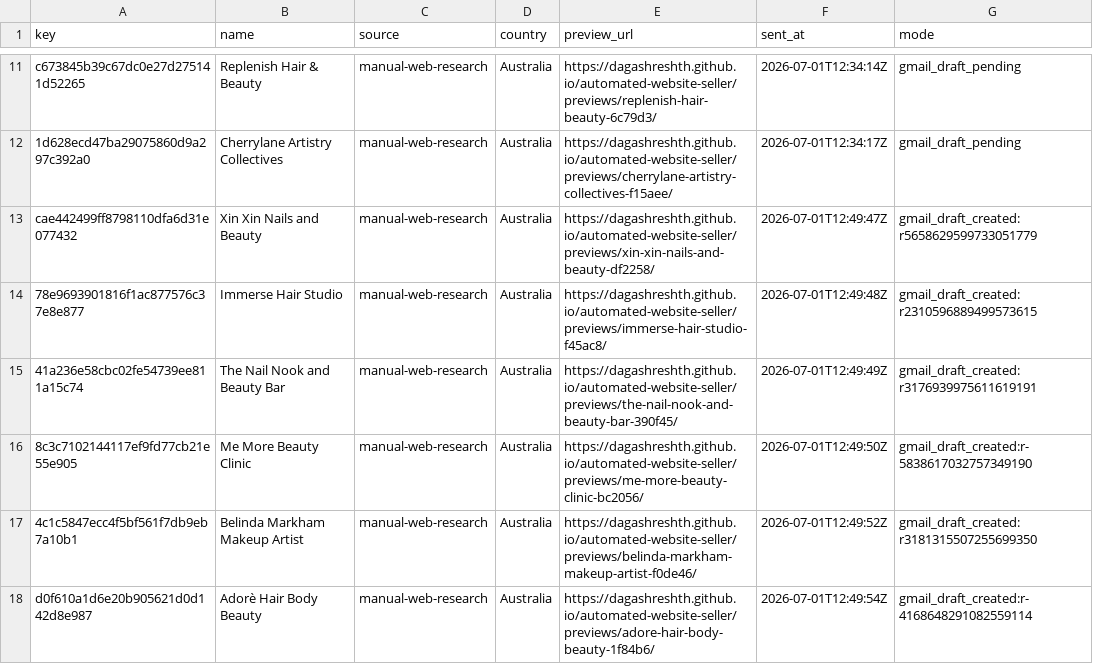
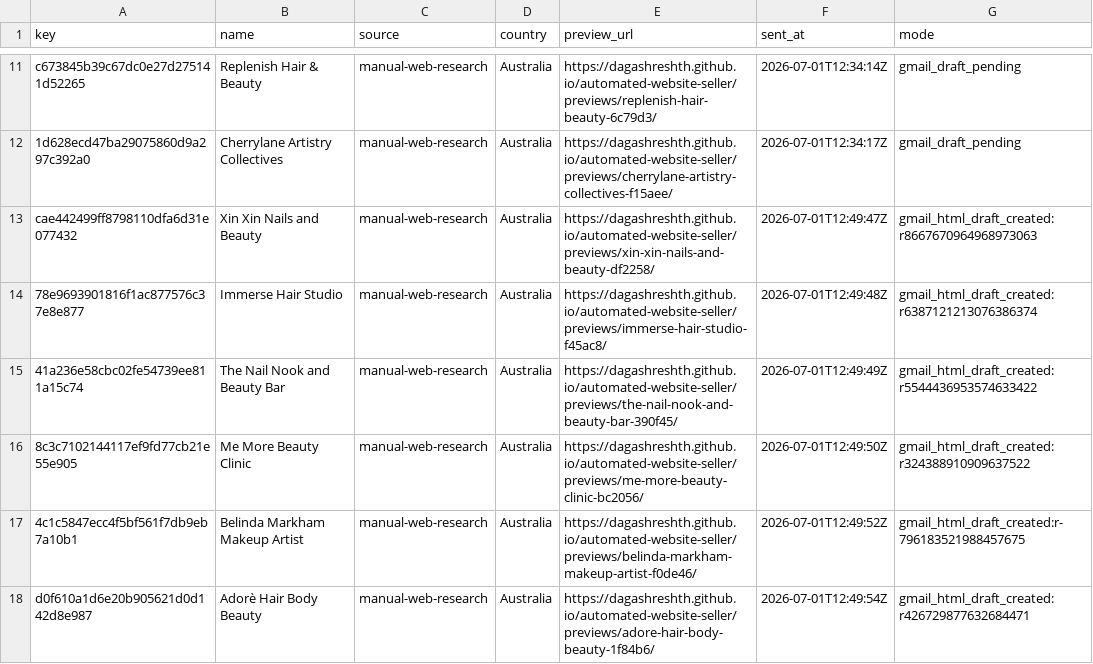
Before and after one commit to dagashreshth/automated-website-seller, a CSV file: state/sent.csv, drawn as a sheet; only a part is shown, gaps mark what is left out.

Commit message:
Record HTML Gmail draft IDs

```diff
--- a/state/sent.csv
+++ b/state/sent.csv
@@ -12,7 +12,7 @@ c673845b39c67dc0e27d275141d52265,Replenish Hair & Beauty,manual-web-research,Aus
 1d628ecd47ba29075860d9a297c392a0,Cherrylane Artistry Collectives,manual-web-research,Australia,https://dagashreshth.github.io/automated-website-seller/previews/cherrylane-artistry-collectives-f15aee/,2026-07-01T12:34:17Z,gmail_draft_pending
-cae442499ff8798110dfa6d31e077432,Xin Xin Nails and Beauty,manual-web-research,Australia,https://dagashreshth.github.io/automated-website-seller/previews/xin-xin-nails-and-beauty-df2258/,2026-07-01T12:49:47Z,gmail_draft_created:r5658629599733051779
-78e9693901816f1ac877576c37e8e877,Immerse Hair Studio,manual-web-research,Australia,https://dagashreshth.github.io/automated-website-seller/previews/immerse-hair-studio-f45ac8/,2026-07-01T12:49:48Z,gmail_draft_created:r2310596889499573615
-41a236e58cbc02fe54739ee811a15c74,The Nail Nook and Beauty Bar,manual-web-research,Australia,https://dagashreshth.github.io/automated-website-seller/previews/the-nail-nook-and-beauty-bar-390f45/,2026-07-01T12:49:49Z,gmail_draft_created:r3176939975611619191
-8c3c7102144117ef9fd77cb21e55e905,Me More Beauty Clinic,manual-web-research,Australia,https://dagashreshth.github.io/automated-website-seller/previews/me-more-beauty-clinic-bc2056/,2026-07-01T12:49:50Z,gmail_draft_created:r-5838617032757349190
-4c1c5847ecc4f5bf561f7db9eb7a10b1,Belinda Markham Makeup Artist,manual-web-research,Australia,https://dagashreshth.github.io/automated-website-seller/previews/belinda-markham-makeup-artist-f0de46/,2026-07-01T12:49:52Z,gmail_draft_created:r3181315507255699350
-d0f610a1d6e20b905621d0d142d8e987,Adorè Hair Body Beauty,manual-web-research,Australia,https://dagashreshth.github.io/automated-website-seller/previews/adore-hair-body-beauty-1f84b6/,2026-07-01T12:49:54Z,gmail_draft_created:r-4168648291082559114
+cae442499ff8798110dfa6d31e077432,Xin Xin Nails and Beauty,manual-web-research,Australia,https://dagashreshth.github.io/automated-website-seller/previews/xin-xin-nails-and-beauty-df2258/,2026-07-01T12:49:47Z,gmail_html_draft_created:r8667670964968973063
+78e9693901816f1ac877576c37e8e877,Immerse Hair Studio,manual-web-research,Australia,https://dagashreshth.github.io/automated-website-seller/previews/immerse-hair-studio-f45ac8/,2026-07-01T12:49:48Z,gmail_html_draft_created:r6387121213076386374
+41a236e58cbc02fe54739ee811a15c74,The Nail Nook and Beauty Bar,manual-web-research,Australia,https://dagashreshth.github.io/automated-website-seller/previews/the-nail-nook-and-beauty-bar-390f45/,2026-07-01T12:49:49Z,gmail_html_draft_created:r5544436953574633422
+8c3c7102144117ef9fd77cb21e55e905,Me More Beauty Clinic,manual-web-research,Australia,https://dagashreshth.github.io/automated-website-seller/previews/me-more-beauty-clinic-bc2056/,2026-07-01T12:49:50Z,gmail_html_draft_created:r324388910909637522
+4c1c5847ecc4f5bf561f7db9eb7a10b1,Belinda Markham Makeup Artist,manual-web-research,Australia,https://dagashreshth.github.io/automated-website-seller/previews/belinda-markham-makeup-artist-f0de46/,2026-07-01T12:49:52Z,gmail_html_draft_created:r-796183521988457675
+d0f610a1d6e20b905621d0d142d8e987,Adorè Hair Body Beauty,manual-web-research,Australia,https://dagashreshth.github.io/automated-website-seller/previews/adore-hair-body-beauty-1f84b6/,2026-07-01T12:49:54Z,gmail_html_draft_created:r426729877632684471
```
